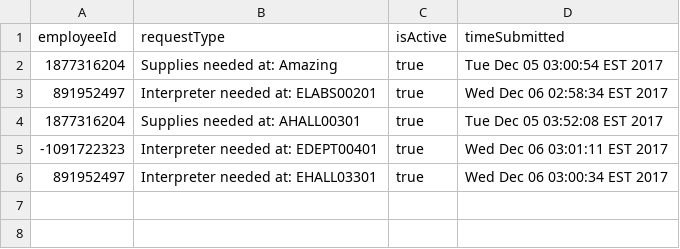
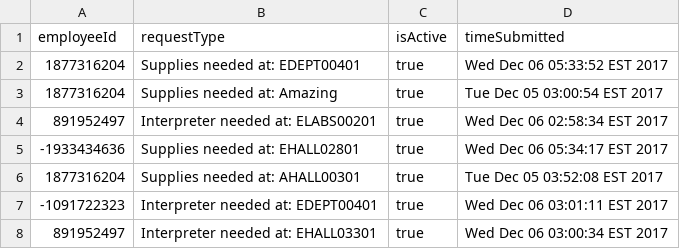
Before and after one commit to Tung-Truong/EmeraldElbowWitches, a CSV file: src/model/docs/ServiceRequests.csv, drawn as a sheet.

Commit message:
Did the same thing for the Janitor class, currently it seems that after every resolution of a request it stores the data to the database which may or may not be a good thing

```diff
--- a/src/model/docs/ServiceRequests.csv
+++ b/src/model/docs/ServiceRequests.csv
@@ -1,4 +1,6 @@
 employeeId, requestType, isActive, timeSubmitted
+1877316204,Supplies needed at: EDEPT00401,true,Wed Dec 06 05:33:52 EST 2017
 1877316204,Supplies needed at: Amazing,true,Tue Dec 05 03:00:54 EST 2017
 891952497,Interpreter needed at: ELABS00201,true,Wed Dec 06 02:58:34 EST 2017
+-1933434636,Supplies needed at: EHALL02801,true,Wed Dec 06 05:34:17 EST 2017
 1877316204,Supplies needed at: AHALL00301,true,Tue Dec 05 03:52:08 EST 2017
```
Also changed, not shown: 9 other files.
